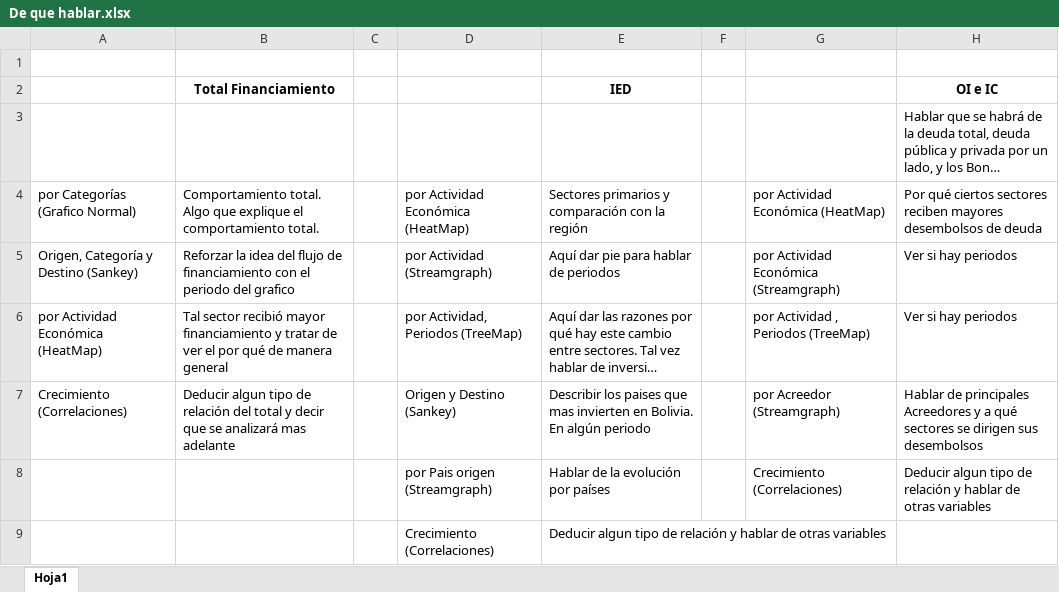
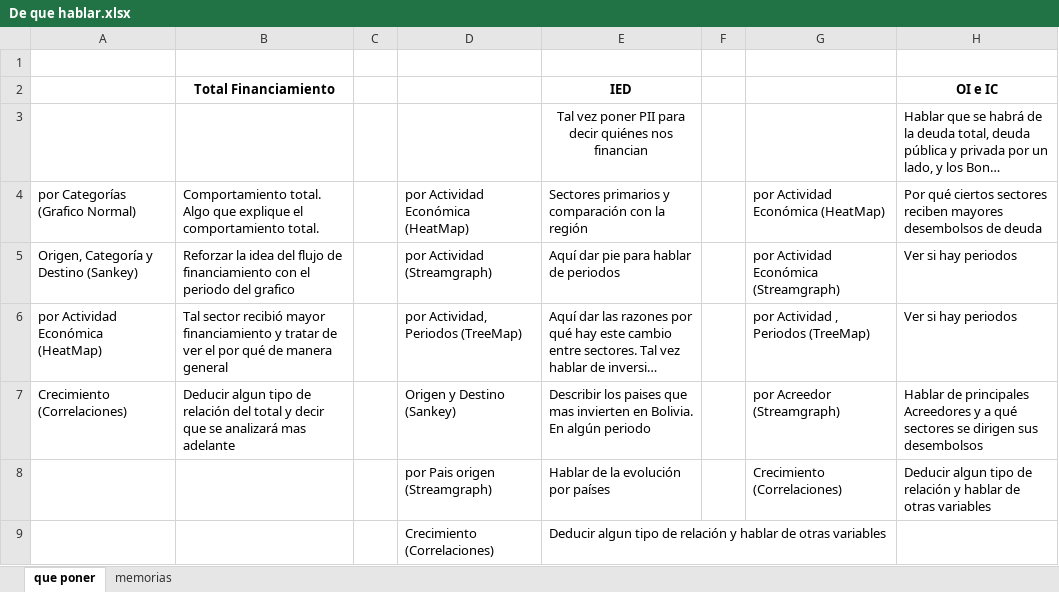
Before and after one commit to WilderGitHub/ejerciciosR, an Excel workbook: De que hablar.xlsx, sheet que poner, drawn as a sheet; long unchanged cells end in …; values as stored, in another font and other column widths than the file's, no borders; the diff names each change by its address in the sheet, - before the commit and + after, or states it on an @@ line.

Commit message:
textos de la memoria, falta

```diff
--- a/De que hablar.xlsx (sheet que poner)
+++ b/De que hablar.xlsx (sheet que poner)
-sheet tab: Hoja1
+sheet tab: que poner
+sheet tab: memorias
-E3: (empty)
+E3: Tal vez poner PII para decir quiénes nos financian
```
